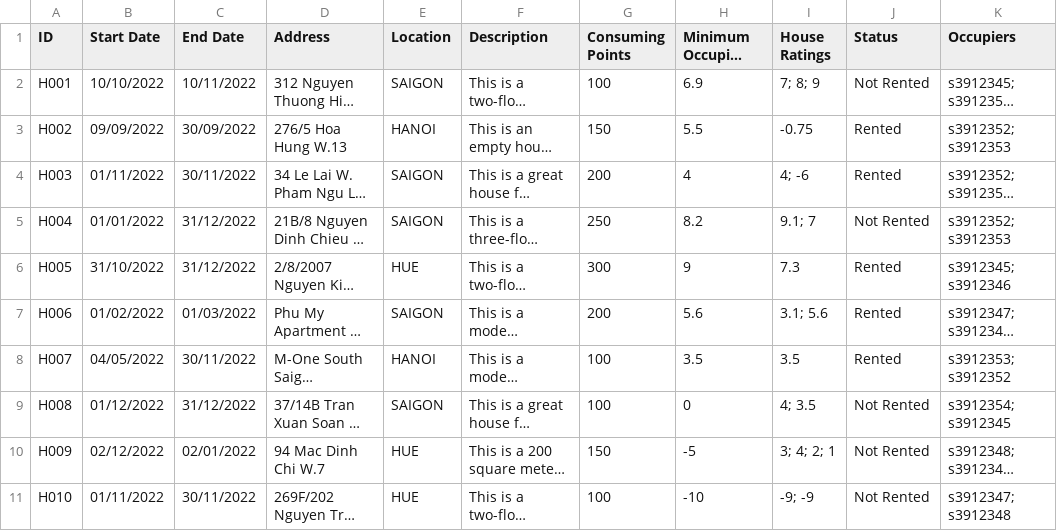
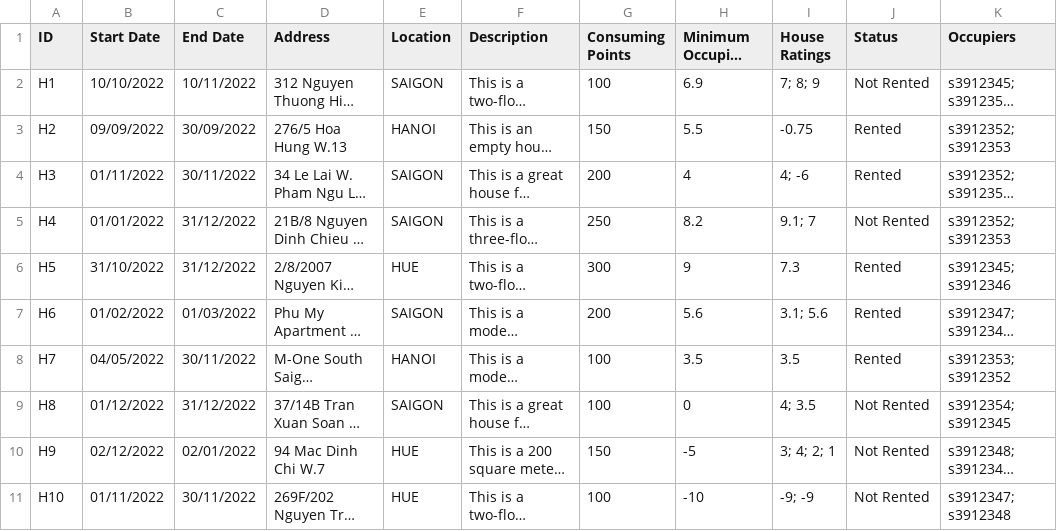
Before and after one commit to Ngoc-s3924496/EEET2482-COSC2082---Group-Assignment, a CSV file: Group_Project/Data/Houses.csv, drawn as a sheet; only a part is shown; long unchanged cells end in …; the diff names each change by its address in the sheet, - before the commit and + after, or states it on an @@ line.

```diff
--- a/Group_Project/Data/Houses.csv
+++ b/Group_Project/Data/Houses.csv
-A2 (ID): H001
+A2 (ID): H1
-A3 (ID): H002
+A3 (ID): H2
-A4 (ID): H003
+A4 (ID): H3
-A5 (ID): H004
+A5 (ID): H4
-A6 (ID): H005
+A6 (ID): H5
-A7 (ID): H006
+A7 (ID): H6
-A8 (ID): H007
+A8 (ID): H7
-A9 (ID): H008
+A9 (ID): H8
-A10 (ID): H009
+A10 (ID): H9
-A11 (ID): H010
+A11 (ID): H10
```
Also changed, not shown: Group_Project/Data/Members.csv, 5 other files.
